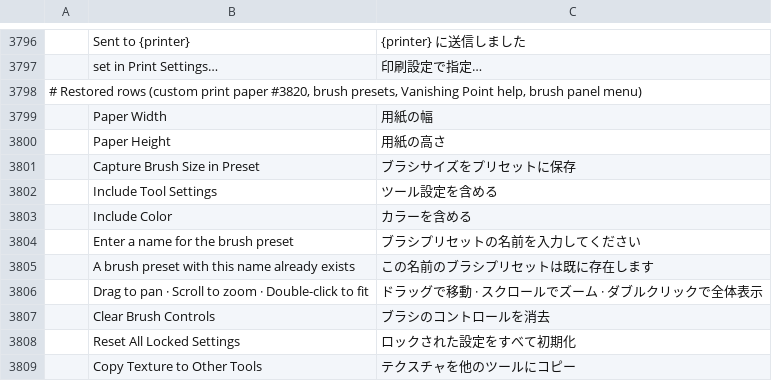
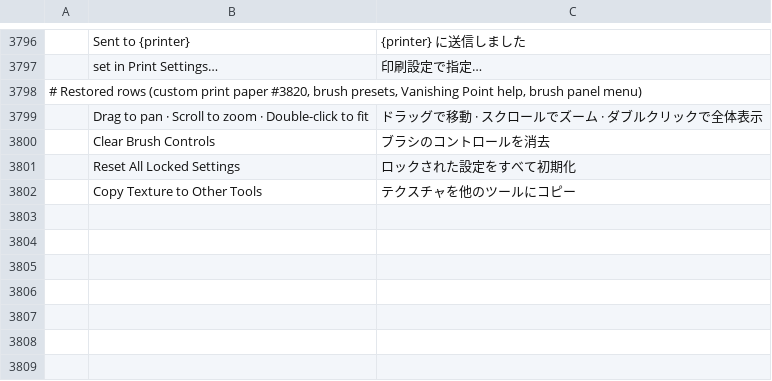
Before and after one commit to salim-studio/photosweet, a TSV file: crates/ui-egui/src/i18n/ja.tsv, drawn as a sheet; only a part is shown, gaps mark what is left out; the diff names each change by its address in the sheet, - before the commit and + after, or states it on an @@ line.

Commit message:
Keep custom paper for Windows PDF exports and repair merged catalogs

```diff
--- a/crates/ui-egui/src/i18n/ja.tsv
+++ b/crates/ui-egui/src/i18n/ja.tsv
-row 3799:  | Paper Width | 用紙の幅
-row 3800:  | Paper Height | 用紙の高さ
-row 3801:  | Capture Brush Size in Preset | ブラシサイズをプリセットに保存
-row 3802:  | Include Tool Settings | ツール設定を含める
-row 3803:  | Include Color | カラーを含める
-row 3804:  | Enter a name for the brush preset | ブラシプリセットの名前を入力してください
-row 3805:  | A brush preset with this name already exists | この名前のブラシプリセットは既に存在します
```
Also changed, not shown: crates/ui-egui/src/i18n/sr.tsv, 2 other files.
